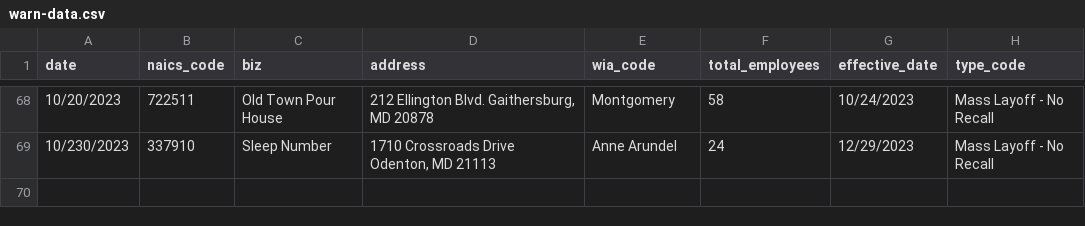
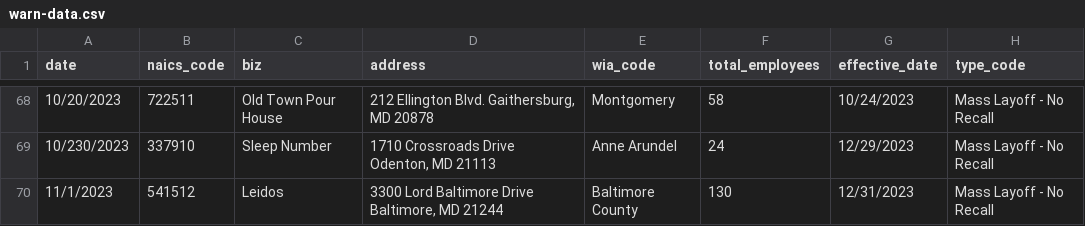
Before and after one commit to aadittambe/first-nicar-github-scraper, a CSV file: warn-data.csv, drawn as a sheet; only a part is shown, gaps mark what is left out; the diff names each change by its address in the sheet, - before the commit and + after, or states it on an @@ line.

```diff
--- a/warn-data.csv
+++ b/warn-data.csv
+row 70: 11/1/2023 | 541512 | Leidos | 3300 Lord Baltimore Drive Baltimore, MD 21244 | Baltimore County | 130 | 12/31/2023 | Mass Layoff - No Recall
```
